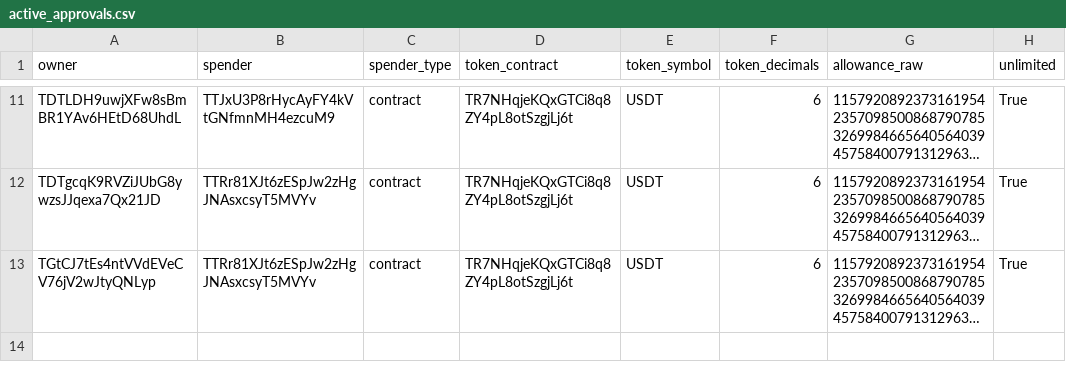
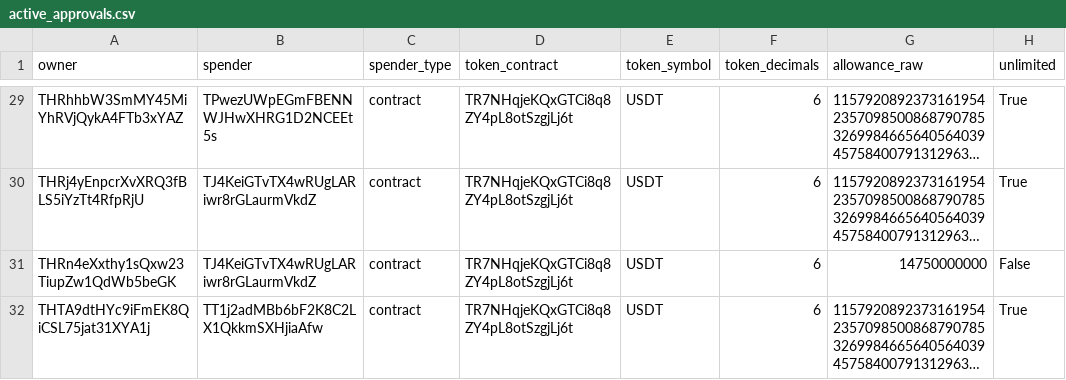
Before and after one commit to Nikolasron/tron_scanner, a CSV file: active_approvals.csv, drawn as a sheet; only a part is shown, gaps mark what is left out; long unchanged cells end in …; addresses are those after the commit; the diff covers the shown part only; the diff names each change by its address in the sheet, - before the commit and + after, or states it on an @@ line.

```diff
--- a/active_approvals.csv
+++ b/active_approvals.csv
-A29 (owner): TDTLDH9uwjXFw8sBmBR1YAv6HEtD68UhdL
+A29 (owner): THRhhbW3SmMY45MiYhRVjQykA4FTb3xYAZ
-B29 (spender): TTJxU3P8rHycAyFY4kVtGNfmnMH4ezcuM9
+B29 (spender): TPwezUWpEGmFBENNWJHwXHRG1D2NCEEt5s
-A30 (owner): TDTgcqK9RVZiJUbG8ywzsJJqexa7Qx21JD
+A30 (owner): THRj4yEnpcrXvXRQ3fBLS5iYzTt4RfpRjU
-B30 (spender): TTRr81XJt6zESpJw2zHgJNAsxcsyT5MVYv
+B30 (spender): TJ4KeiGTvTX4wRUgLARiwr8rGLaurmVkdZ
+row 31: THRn4eXxthy1sQxw23TiupZw1QdWb5beGK | TJ4KeiGTvTX4wRUgLARiwr8rGLaurmVkdZ | contract | TR7NHqjeKQxGTCi8q8ZY4pL8otSzgjLj6t | USDT | 6 | 14750000000 | False
-A32 (owner): TGtCJ7tEs4ntVVdEVeCV76jV2wJtyQNLyp
+A32 (owner): THTA9dtHYc9iFmEK8QiCSL75jat31XYA1j
-B32 (spender): TTRr81XJt6zESpJw2zHgJNAsxcsyT5MVYv
+B32 (spender): TT1j2adMBb6bF2K8C2LX1QkkmSXHjiaAfw
```
Also changed, not shown: 18 added rows and 17 edited cells elsewhere in this file, 2 other files.
